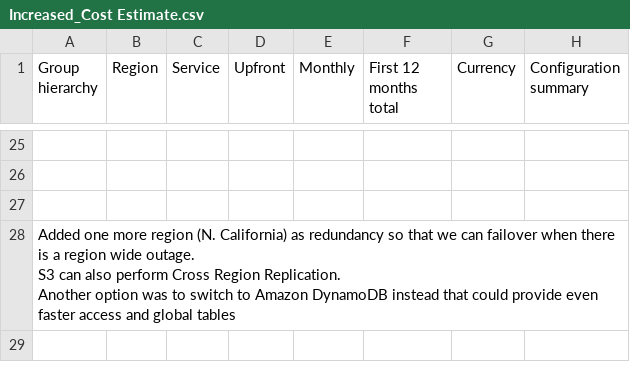
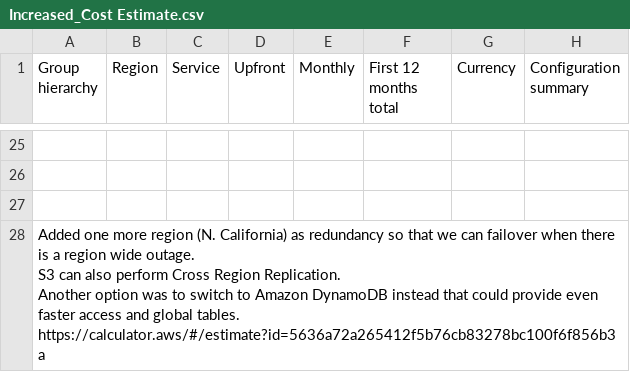
Before and after one commit to nikunj-lahoti/cand-c2-project, a CSV file: Cost Estimate/Increased_Cost Estimate.csv, drawn as a sheet; only a part is shown, gaps mark what is left out; ↵ is a line break in a cell; the diff names each change by its address in the sheet, - before the commit and + after, or states it on an @@ line.

Commit message:
Added public URL for all calculator.aws estimates

```diff
--- a/Cost Estimate/Increased_Cost Estimate.csv
+++ b/Cost Estimate/Increased_Cost Estimate.csv
-A28 (Group hierarchy): …and global tables
+A28 (Group hierarchy): …and global tables. ↵ https://calculator.aws/#/estimate?id=5636a72a265412f5b76cb83278bc100f6f856b3a
```
Also changed, not shown: Cost Estimate/Initial_Cost_Estimate.csv, Cost Estimate/Reduced_Cost_Estimate.csv.
